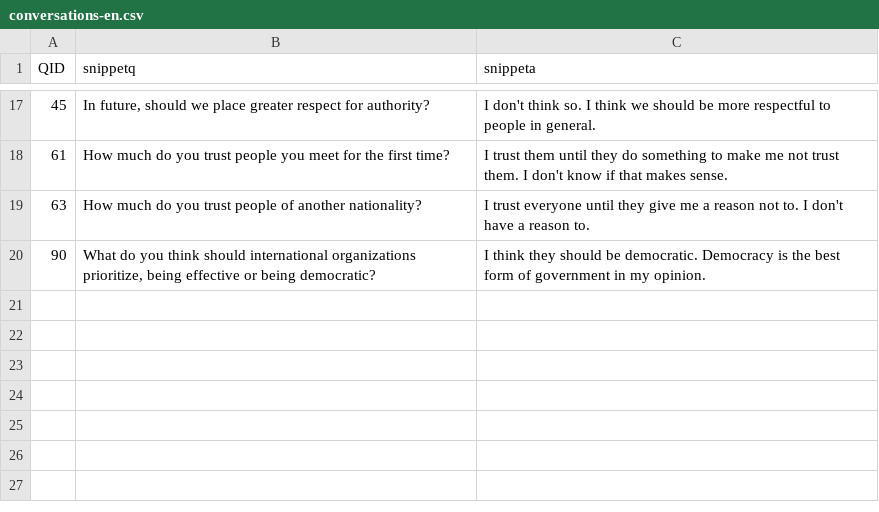
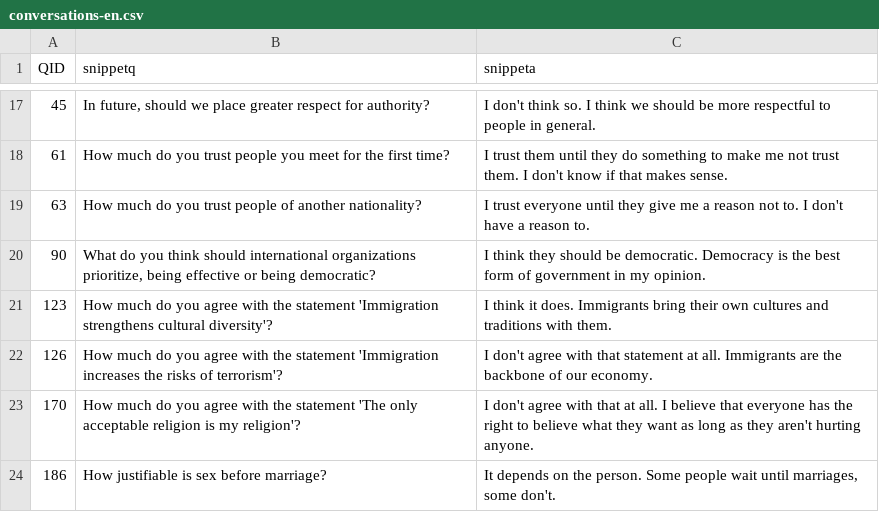
Before and after one commit to labinthewild/litws-values, a CSV file: src/litw-values/i18n/conversations-en.csv, drawn as a sheet; only a part is shown, gaps mark what is left out.

```diff
--- a/src/litw-values/i18n/conversations-en.csv
+++ b/src/litw-values/i18n/conversations-en.csv
@@ -20 +20,5 @@ QID,snippetq,snippeta
 90,"What do you think should international organizations prioritize, being effective or being democratic?","I think they should be democratic. Democracy is the best form of government in my opinion."
+123,"How much do you agree with the statement 'Immigration strengthens cultural diversity'?", "I think it does. Immigrants bring their own cultures and traditions with them."
+126,"How much do you agree with the statement 'Immigration increases the risks of terrorism'?","I don't agree with that statement at all. Immigrants are the backbone of our economy."
+170,"How much do you agree with the statement 'The only acceptable religion is my religion'?","I don't agree with that at all.  I believe that everyone has the right to believe what they want as long as they aren't hurting anyone."
+186, "How justifiable is sex before marriage?","It depends on the person. Some people wait until marriages, some don't."
```
Also changed, not shown: 4 other files.
